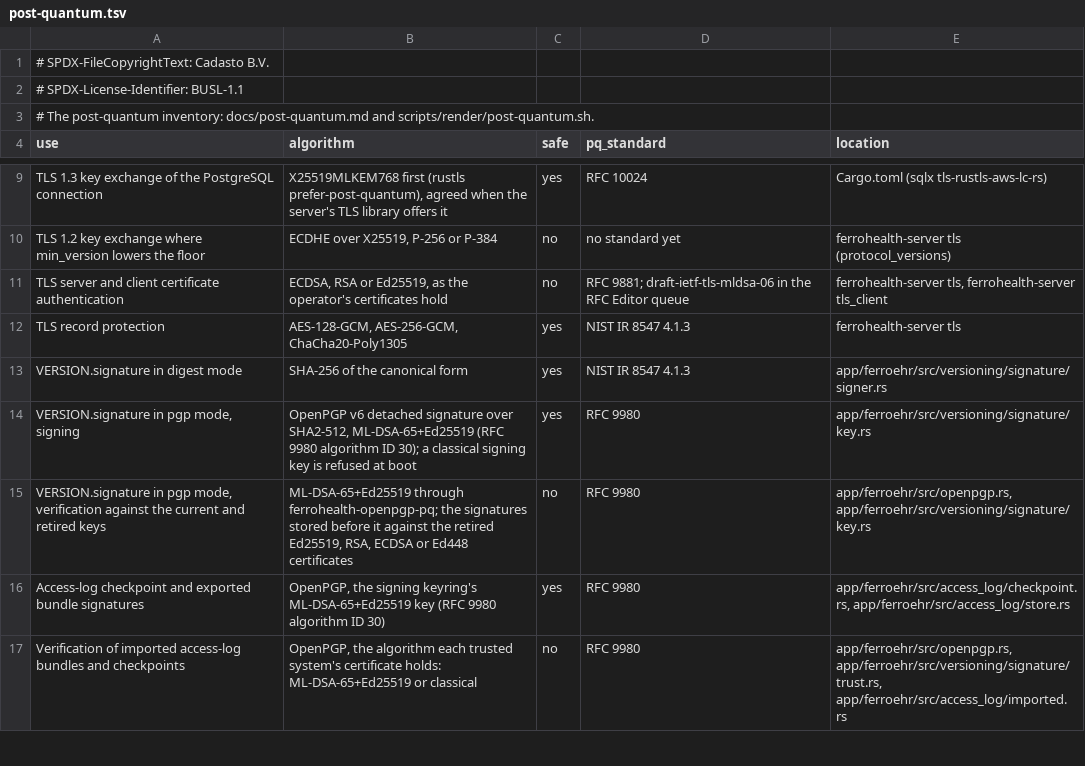
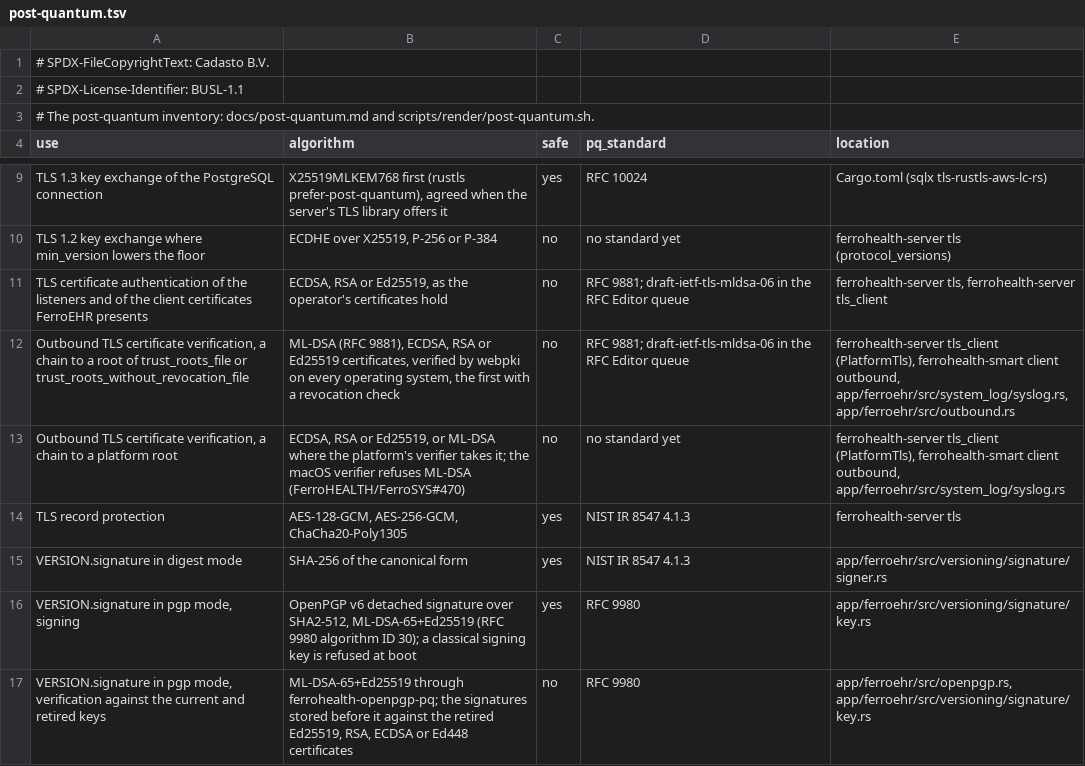
Before and after one commit to FerroHEALTH/FerroEHR, a TSV file: conformance/post-quantum.tsv, drawn as a sheet; only a part is shown, gaps mark what is left out; the shorter side is filled out with more unchanged rows.

Commit message:
chore(deps): move to the ferrohealth-server 0.14 family set with split outbound TLS verification (#6814) (#6817)
* wip: pin the family set (smart 0.38.2, session 0.36, config 0.5, server 0.14, fhir-types 0.5, ihe-atna 0.32, ihe-iti 0.30, ferrobridge-term 0.25) (#6814)

* chore(deps): keep every outbound TLS table cleared for revocation on the ferrohealth-server 0.14 set (#6814)

The telemetry clearing lives with the process, the syslog repository is
cleared from PlatformTls::check, the viewer keeps its outbound clients,
the start names the roots trusted with no revocation check, and test and
development CAs without a revocation service move to
trust_roots_without_revocation_file, with a CRL-publishing test CA for the
cleared path.

```diff
--- a/conformance/post-quantum.tsv
+++ b/conformance/post-quantum.tsv
@@ -10,3 +10,5 @@ TLS 1.3 key exchange of the PostgreSQL connection	X25519MLKEM768 first (rustls p
 TLS 1.2 key exchange where min_version lowers the floor	ECDHE over X25519, P-256 or P-384	no	no standard yet	ferrohealth-server tls (protocol_versions)
-TLS server and client certificate authentication	ECDSA, RSA or Ed25519, as the operator's certificates hold	no	RFC 9881; draft-ietf-tls-mldsa-06 in the RFC Editor queue	ferrohealth-server tls, ferrohealth-server tls_client
+TLS certificate authentication of the listeners and of the client certificates FerroEHR presents	ECDSA, RSA or Ed25519, as the operator's certificates hold	no	RFC 9881; draft-ietf-tls-mldsa-06 in the RFC Editor queue	ferrohealth-server tls, ferrohealth-server tls_client
+Outbound TLS certificate verification, a chain to a root of trust_roots_file or trust_roots_without_revocation_file	ML-DSA (RFC 9881), ECDSA, RSA or Ed25519 certificates, verified by webpki on every operating system, the first with a revocation check	no	RFC 9881; draft-ietf-tls-mldsa-06 in the RFC Editor queue	ferrohealth-server tls_client (PlatformTls), ferrohealth-smart client outbound, app/ferroehr/src/system_log/syslog.rs, app/ferroehr/src/outbound.rs
+Outbound TLS certificate verification, a chain to a platform root	ECDSA, RSA or Ed25519, or ML-DSA where the platform's verifier takes it; the macOS verifier refuses ML-DSA (FerroHEALTH/FerroSYS#470)	no	no standard yet	ferrohealth-server tls_client (PlatformTls), ferrohealth-smart client outbound, app/ferroehr/src/system_log/syslog.rs
 TLS record protection	AES-128-GCM, AES-256-GCM, ChaCha20-Poly1305	yes	NIST IR 8547 4.1.3	ferrohealth-server tls
```
Also changed, not shown: 41 other files.
